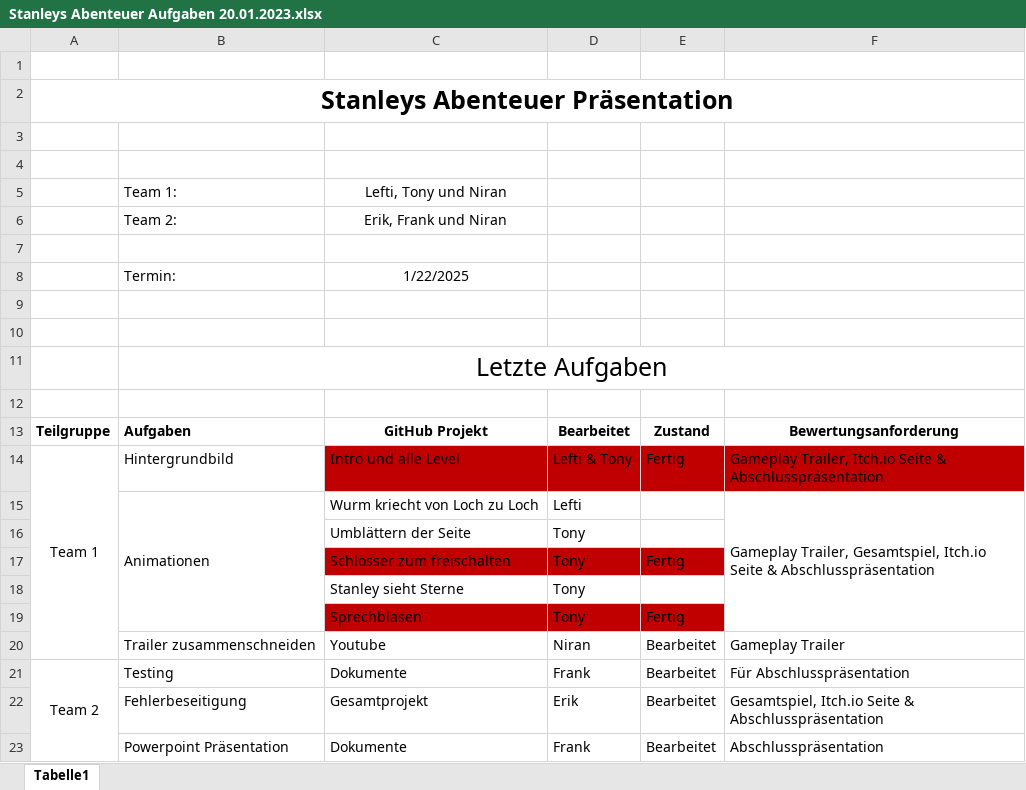
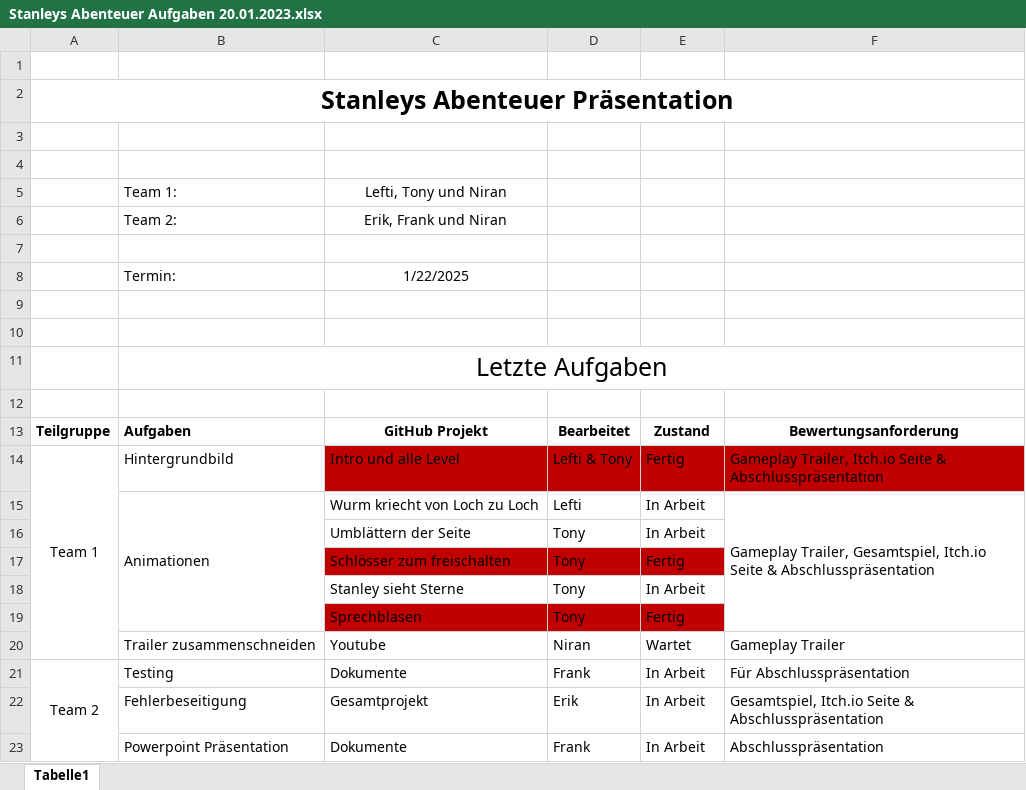
Before and after one commit to Korvek/HangedLarryStan, an Excel workbook: Assets/Documents/Stanleys Abenteuer Aufgaben 20.01.2023.xlsx, sheet Tabelle1, drawn as a sheet; values as stored, in another font and other column widths than the file's, no borders; the diff names each change by its address in the sheet, - before the commit and + after, or states it on an @@ line.

Commit message:
Update Stanleys Abenteuer Aufgaben 20.01.2023.xlsx

```diff
--- a/Assets/Documents/Stanleys Abenteuer Aufgaben 20.01.2023.xlsx (sheet Tabelle1)
+++ b/Assets/Documents/Stanleys Abenteuer Aufgaben 20.01.2023.xlsx (sheet Tabelle1)
-E15:E16: (empty)
+E15:E16: In Arbeit
-E18: (empty)
+E18: In Arbeit
-E20: Bearbeitet
+E20: Wartet
-E21:E23: Bearbeitet
+E21:E23: In Arbeit
```
